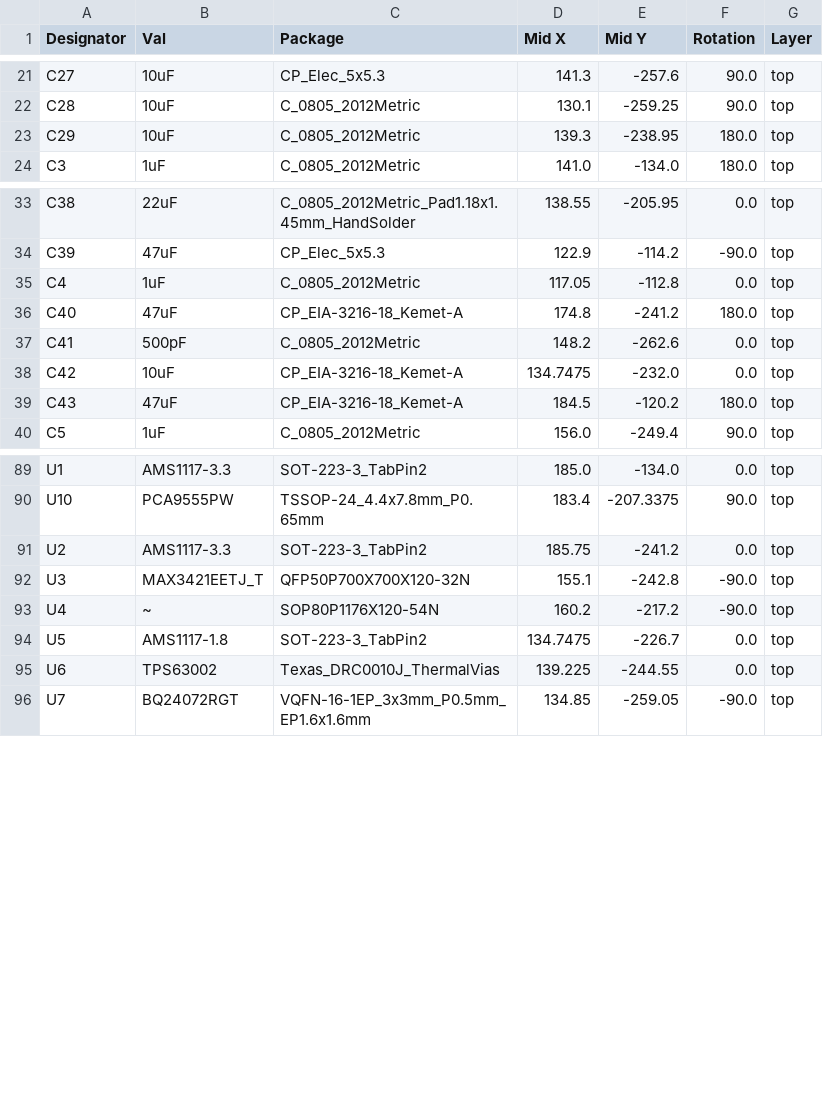
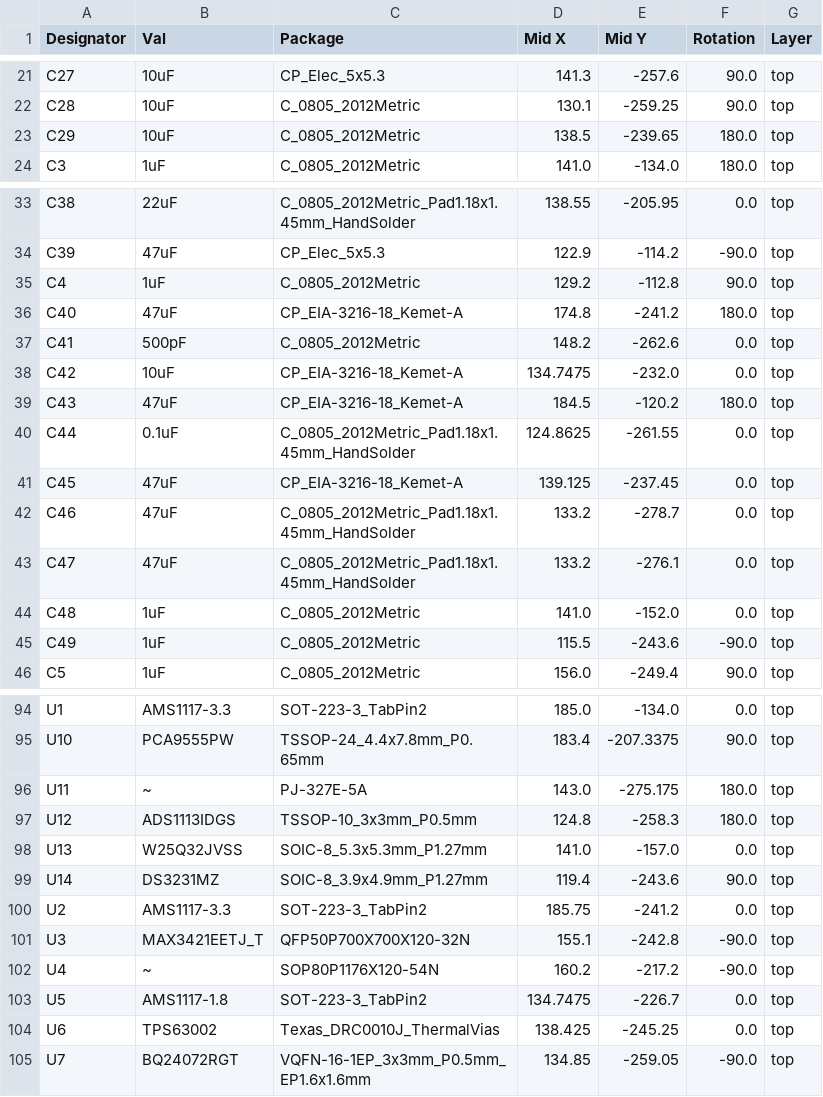
Before and after one commit to apistol78/retrodack, a CSV file: schematics/mainboard/jlcpcb/production_files/CPL-mainboard.csv, drawn as a sheet; only a part is shown, gaps mark what is left out; the diff covers the shown part only.

```diff
--- a/schematics/mainboard/jlcpcb/production_files/CPL-mainboard.csv
+++ b/schematics/mainboard/jlcpcb/production_files/CPL-mainboard.csv
@@ -22,3 +22,3 @@ C27,10uF,CP_Elec_5x5.3,141.3,-257.6,90.0,top
 C28,10uF,C_0805_2012Metric,130.1,-259.25,90.0,top
-C29,10uF,C_0805_2012Metric,139.3,-238.95,180.0,top
+C29,10uF,C_0805_2012Metric,138.5,-239.65,180.0,top
 C3,1uF,C_0805_2012Metric,141.0,-134.0,180.0,top
@@ -34,3 +34,3 @@ C38,22uF,C_0805_2012Metric_Pad1.18x1.45mm_HandSolder,138.55,-205.95,0.0,top
 C39,47uF,CP_Elec_5x5.3,122.9,-114.2,-90.0,top
-C4,1uF,C_0805_2012Metric,117.05,-112.8,0.0,top
+C4,1uF,C_0805_2012Metric,129.2,-112.8,90.0,top
 C40,47uF,CP_EIA-3216-18_Kemet-A,174.8,-241.2,180.0,top
@@ -39,2 +39,8 @@ C42,10uF,CP_EIA-3216-18_Kemet-A,134.7475,-232.0,0.0,top
 C43,47uF,CP_EIA-3216-18_Kemet-A,184.5,-120.2,180.0,top
+C44,0.1uF,C_0805_2012Metric_Pad1.18x1.45mm_HandSolder,124.8625,-261.55,0.0,top
+C45,47uF,CP_EIA-3216-18_Kemet-A,139.125,-237.45,0.0,top
+C46,47uF,C_0805_2012Metric_Pad1.18x1.45mm_HandSolder,133.2,-278.7,0.0,top
+C47,47uF,C_0805_2012Metric_Pad1.18x1.45mm_HandSolder,133.2,-276.1,0.0,top
+C48,1uF,C_0805_2012Metric,141.0,-152.0,0.0,top
+C49,1uF,C_0805_2012Metric,115.5,-243.6,-90.0,top
 C5,1uF,C_0805_2012Metric,156.0,-249.4,90.0,top
@@ -90,2 +95,6 @@ U1,AMS1117-3.3,SOT-223-3_TabPin2,185.0,-134.0,0.0,top
 U10,PCA9555PW,TSSOP-24_4.4x7.8mm_P0.65mm,183.4,-207.3375,90.0,top
+U11,~,PJ-327E-5A,143.0,-275.175,180.0,top
+U12,ADS1113IDGS,TSSOP-10_3x3mm_P0.5mm,124.8,-258.3,180.0,top
+U13,W25Q32JVSS,SOIC-8_5.3x5.3mm_P1.27mm,141.0,-157.0,0.0,top
+U14,DS3231MZ,SOIC-8_3.9x4.9mm_P1.27mm,119.4,-243.6,90.0,top
 U2,AMS1117-3.3,SOT-223-3_TabPin2,185.75,-241.2,0.0,top
@@ -94,3 +103,3 @@ U4,~,SOP80P1176X120-54N,160.2,-217.2,-90.0,top
 U5,AMS1117-1.8,SOT-223-3_TabPin2,134.7475,-226.7,0.0,top
-U6,TPS63002,Texas_DRC0010J_ThermalVias,139.225,-244.55,0.0,top
+U6,TPS63002,Texas_DRC0010J_ThermalVias,138.425,-245.25,0.0,top
 U7,BQ24072RGT,VQFN-16-1EP_3x3mm_P0.5mm_EP1.6x1.6mm,134.85,-259.05,-90.0,top
```
Also changed, not shown: 2 added rows, 3 removed rows and 30 edited cells elsewhere in this file, schematics/mainboard/jlcpcb/production_files/BOM-mainboard.csv, 17 other files.
